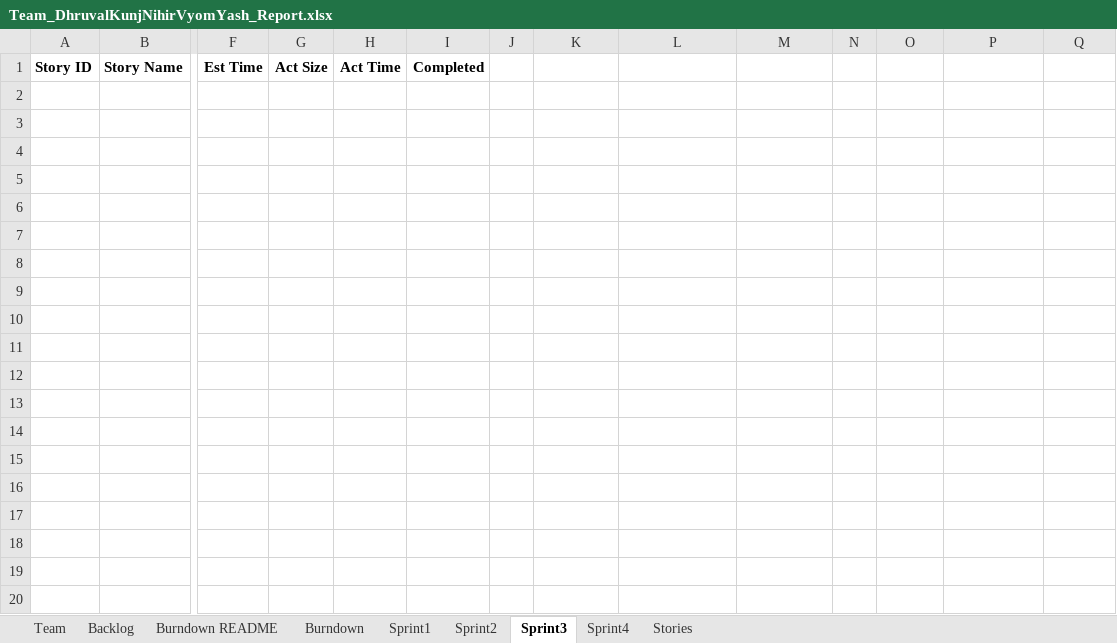
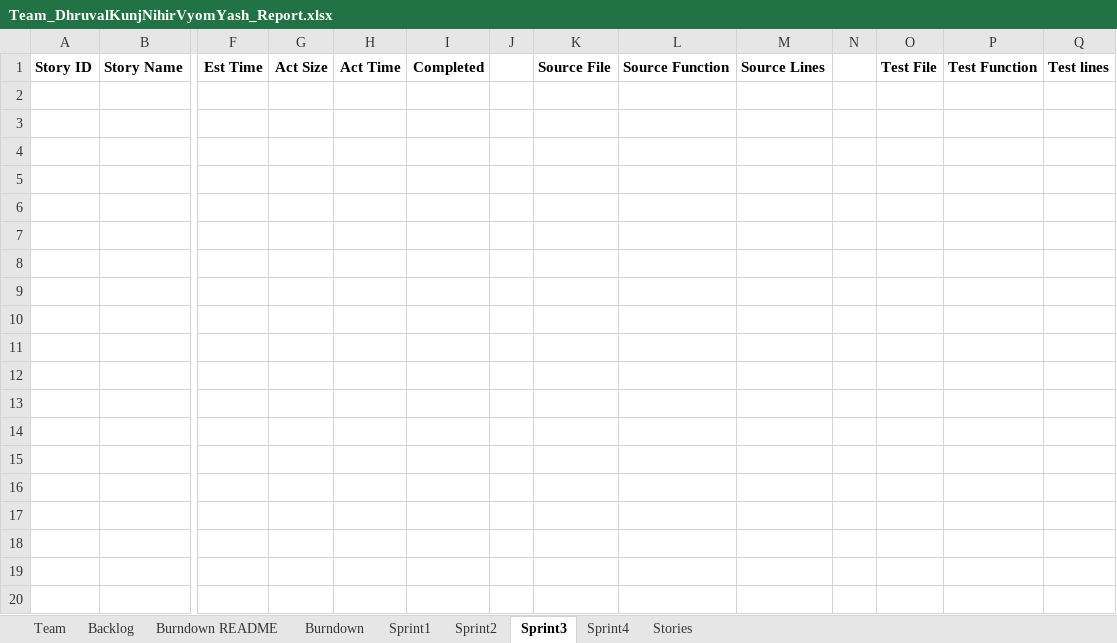
Before and after one commit to vyom-shah/CS555_Final_Project, an Excel workbook: Team_DhruvalKunjNihirVyomYash_Report.xlsx, sheet Sprint3, drawn as a sheet; only a part is shown, gaps mark what is left out; values as stored, in another font and other column widths than the file's, no borders; rows hold the shown columns only; the diff covers the shown part only; the diff names each change by its address in the sheet, - before the commit and + after, or states it on an @@ line.

```diff
--- a/Team_DhruvalKunjNihirVyomYash_Report.xlsx (sheet Sprint3)
+++ b/Team_DhruvalKunjNihirVyomYash_Report.xlsx (sheet Sprint3)
-K1: (empty)
+K1: Source File
-L1: (empty)
+L1: Source Function
-M1: (empty)
+M1: Source Lines
-O1: (empty)
+O1: Test File
-P1: (empty)
+P1: Test Function
-Q1: (empty)
+Q1: Test lines
+row 2: (empty)
+row 3: (empty)
+row 4: (empty)
+row 5: (empty)
+row 6: (empty)
+row 7: (empty)
+row 8: (empty)
+row 9: (empty)
+row 10: (empty)
+row 11: (empty)
+row 12: (empty)
+row 13: (empty)
+row 14: (empty)
+row 15: (empty)
+row 16: (empty)
+row 17: (empty)
+row 18: (empty)
+row 19: (empty)
+row 20: (empty)
```
Also changed, not shown: 9 added rows elsewhere in this sheet, sheet Backlog, sheet Sprint2, sheet Sprint4, sheet Sprint1, sheet Burndown README, charts or pictures.
